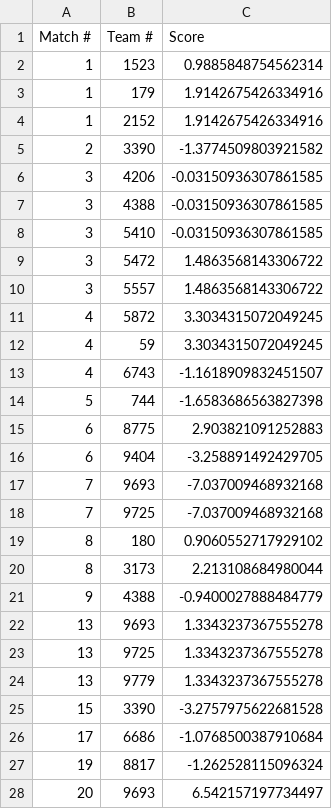
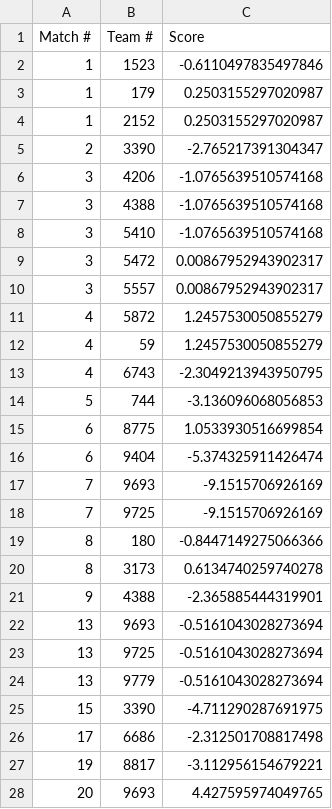
Before and after one commit to McQuaidRobotics/ScoutingPASS, a CSV file: output/DefenseScores.csv, drawn as a sheet; only a part is shown; the diff covers the shown part only.

Commit message:
Script now ignores cycle times less than 3 seconds, as well ass output from updated script

```diff
--- a/output/DefenseScores.csv
+++ b/output/DefenseScores.csv
@@ -1,28 +1,28 @@
 Match #,Team #,Score
-1,1523,0.9885848754562314
-1,179,1.9142675426334916
-1,2152,1.9142675426334916
-2,3390,-1.3774509803921582
-3,4206,-0.03150936307861585
-3,4388,-0.03150936307861585
-3,5410,-0.03150936307861585
-3,5472,1.4863568143306722
-3,5557,1.4863568143306722
-4,5872,3.3034315072049245
-4,59,3.3034315072049245
-4,6743,-1.1618909832451507
-5,744,-1.6583686563827398
-6,8775,2.903821091252883
-6,9404,-3.258891492429705
-7,9693,-7.037009468932168
-7,9725,-7.037009468932168
-8,180,0.9060552717929102
-8,3173,2.213108684980044
-9,4388,-0.9400027888484779
-13,9693,1.3343237367555278
-13,9725,1.3343237367555278
-13,9779,1.3343237367555278
-15,3390,-3.2757975622681528
-17,6686,-1.0768500387910684
-19,8817,-1.262528115096324
-20,9693,6.542157197734497
+1,1523,-0.6110497835497846
+1,179,0.2503155297020987
+1,2152,0.2503155297020987
+2,3390,-2.765217391304347
+3,4206,-1.0765639510574168
+3,4388,-1.0765639510574168
+3,5410,-1.0765639510574168
+3,5472,0.00867952943902317
+3,5557,0.00867952943902317
+4,5872,1.2457530050855279
+4,59,1.2457530050855279
+4,6743,-2.3049213943950795
+5,744,-3.136096068056853
+6,8775,1.0533930516699854
+6,9404,-5.374325911426474
+7,9693,-9.1515706926169
+7,9725,-9.1515706926169
+8,180,-0.8447149275066366
+8,3173,0.6134740259740278
+9,4388,-2.365885444319901
+13,9693,-0.5161043028273694
+13,9725,-0.5161043028273694
+13,9779,-0.5161043028273694
+15,3390,-4.711290287691975
+17,6686,-2.312501708817498
+19,8817,-3.112956154679221
+20,9693,4.427595974049765
```
Also changed, not shown: 149 edited cells elsewhere in this file, 1 other file.
